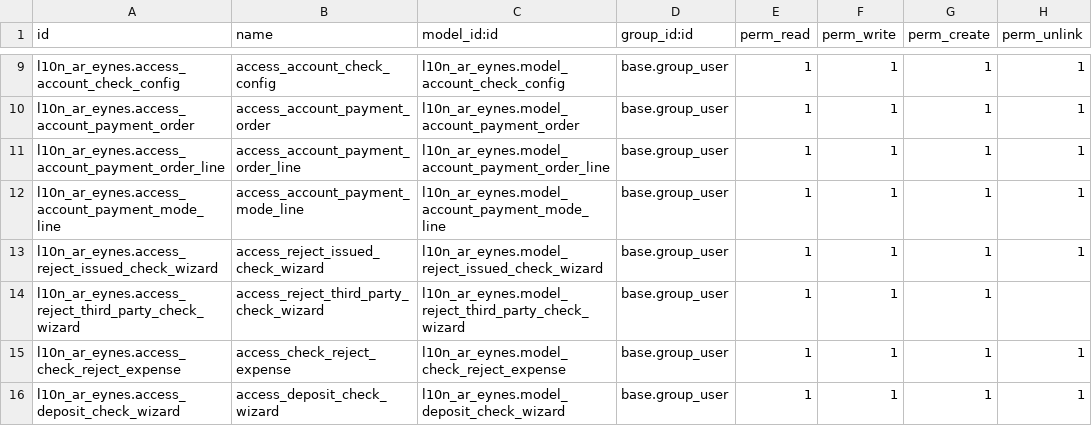
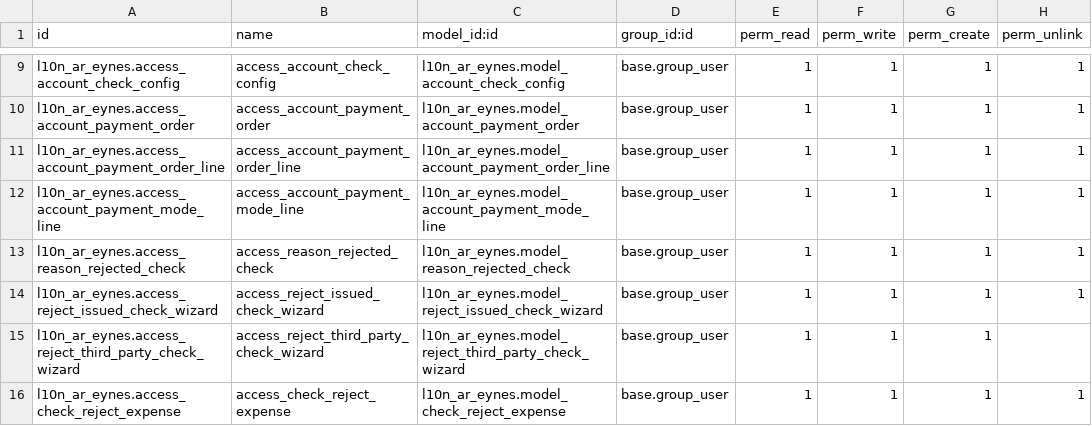
Before and after one commit to SantiagoGariboldiLario/l10n_ar_eynes, a CSV file: l10n_ar_eynes/security/ir.model.access.csv, drawn as a sheet; only a part is shown, gaps mark what is left out; the shorter side is filled out with more unchanged rows; the diff names each change by its address in the sheet, - before the commit and + after, or states it on an @@ line.

Commit message:
[IMP] reject check feature

```diff
--- a/l10n_ar_eynes/security/ir.model.access.csv
+++ b/l10n_ar_eynes/security/ir.model.access.csv
+row 13: l10n_ar_eynes.access_reason_rejected_check | access_reason_rejected_check | l10n_ar_eynes.model_reason_rejected_check | base.group_user | 1 | 1 | 1 | 1
```
Also changed, not shown: 5 other files.
